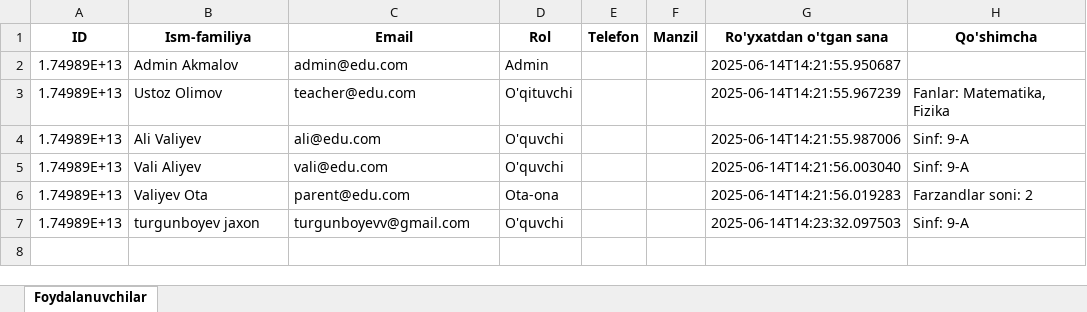
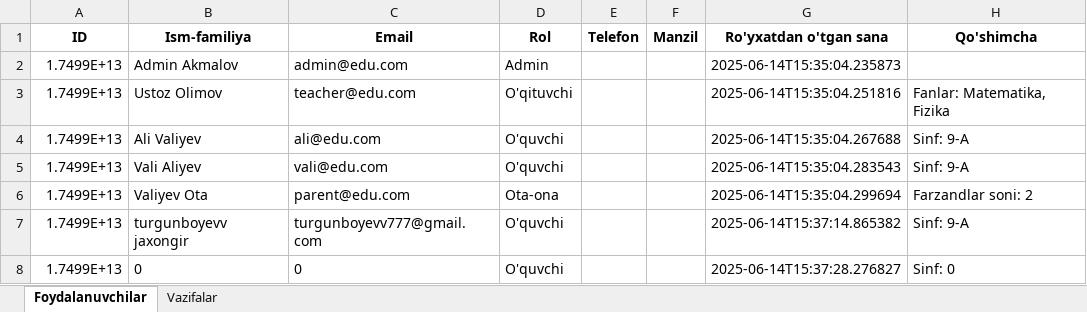
Before and after one commit to turgunboyevv/python_task, an Excel workbook: edu_platform_data.xlsx, sheet Foydalanuvchilar, drawn as a sheet; values as stored, in another font and other column widths than the file's, no borders; the diff names each change by its address in the sheet, - before the commit and + after, or states it on an @@ line.

```diff
--- a/edu_platform_data.xlsx (sheet Foydalanuvchilar)
+++ b/edu_platform_data.xlsx (sheet Foydalanuvchilar)
+sheet tab: Vazifalar
-A2:A7 (ID): 1.74989E+13
+A2:A7 (ID): 1.7499E+13
-G2 (Ro'yxatdan o'tgan sana): 2025-06-14T14:21:55.950687
+G2 (Ro'yxatdan o'tgan sana): 2025-06-14T15:35:04.235873
-G3 (Ro'yxatdan o'tgan sana): 2025-06-14T14:21:55.967239
+G3 (Ro'yxatdan o'tgan sana): 2025-06-14T15:35:04.251816
-G4 (Ro'yxatdan o'tgan sana): 2025-06-14T14:21:55.987006
+G4 (Ro'yxatdan o'tgan sana): 2025-06-14T15:35:04.267688
-G5 (Ro'yxatdan o'tgan sana): 2025-06-14T14:21:56.003040
+G5 (Ro'yxatdan o'tgan sana): 2025-06-14T15:35:04.283543
-G6 (Ro'yxatdan o'tgan sana): 2025-06-14T14:21:56.019283
+G6 (Ro'yxatdan o'tgan sana): 2025-06-14T15:35:04.299694
-B7 (Ism-familiya): turgunboyev jaxon
+B7 (Ism-familiya): turgunboyevv jaxongir
-C7 (Email): turgunboyevv@gmail.com
+C7 (Email): turgunboyevv777@gmail.com
-G7 (Ro'yxatdan o'tgan sana): 2025-06-14T14:23:32.097503
+G7 (Ro'yxatdan o'tgan sana): 2025-06-14T15:37:14.865382
+row 8: 1.7499E+13 | 0 | 0 | O'quvchi |  |  | 2025-06-14T15:37:28.276827 | Sinf: 0
```
Also changed, not shown: 6 other files.
